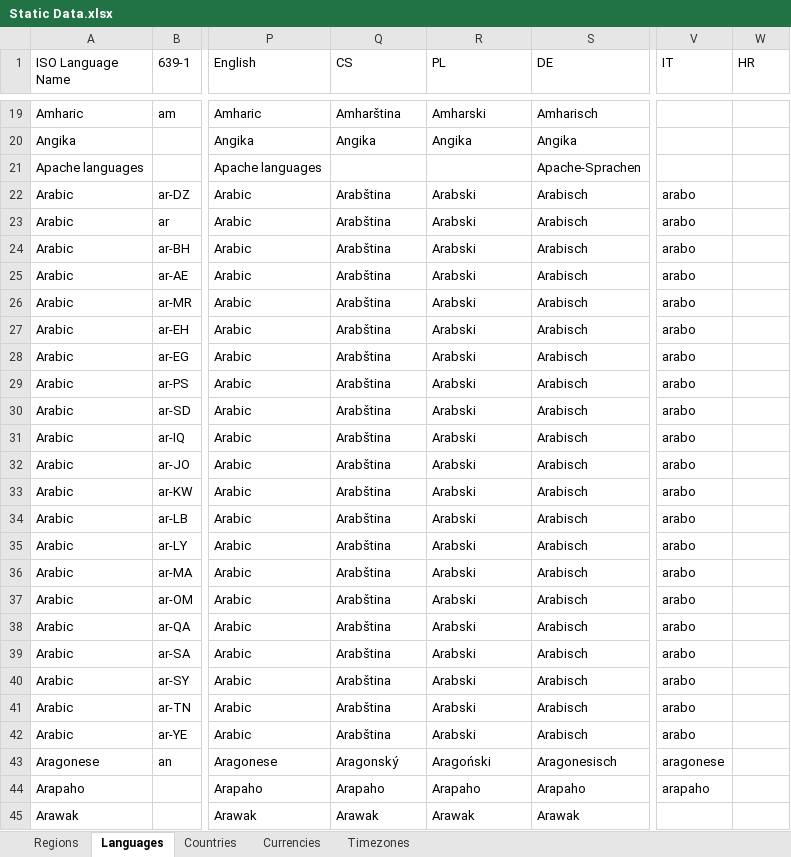
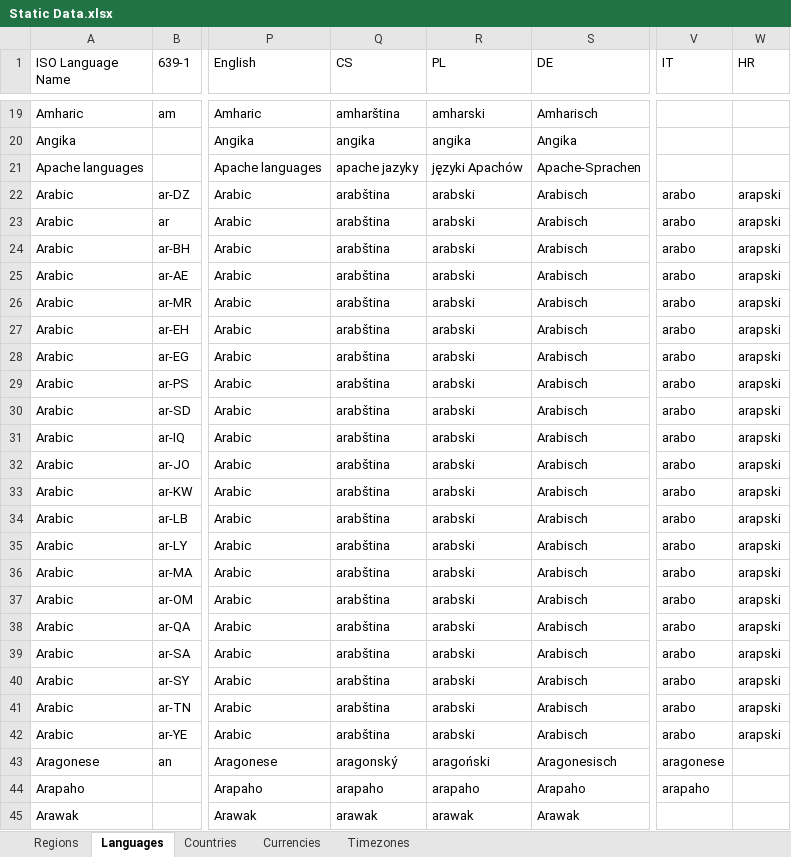
Before and after one commit to mooxphp/moox, an Excel workbook: tallui-data/Static Data.xlsx, sheet Languages, drawn as a sheet; only a part is shown, gaps mark what is left out; values as stored, in another font and other column widths than the file's, no borders; conditional formats and table styles not drawn; the diff covers the shown part only; the diff names each change by its address in the sheet, - before the commit and + after, or states it on an @@ line.

Commit message:
W-I-P-StaticData_languages-translation

```diff
--- a/tallui-data/Static Data.xlsx (sheet Languages)
+++ b/tallui-data/Static Data.xlsx (sheet Languages)
-Q19 (CS): Amharština
+Q19 (CS): amharština
-R19 (PL): Amharski
+R19 (PL): amharski
-Q20 (CS): Angika
+Q20 (CS): angika
-R20 (PL): Angika
+R20 (PL): angika
-Q21 (CS): (empty)
+Q21 (CS): apache jazyky
-R21 (PL): (empty)
+R21 (PL): języki Apachów
-Q22:Q42 (CS): Arabština
+Q22:Q42 (CS): arabština
-R22:R42 (PL): Arabski
+R22:R42 (PL): arabski
-W22:W42 (HR): (empty)
+W22:W42 (HR): arapski
-Q43 (CS): Aragonský
+Q43 (CS): aragonský
-R43 (PL): Aragoński
+R43 (PL): aragoński
-Q44 (CS): Arapaho
+Q44 (CS): arapaho
-R44 (PL): Arapaho
+R44 (PL): arapaho
-Q45 (CS): Arawak
+Q45 (CS): arawak
-R45 (PL): Arawak
+R45 (PL): arawak
```
Also changed, not shown: 1173 edited cells elsewhere in this sheet.
